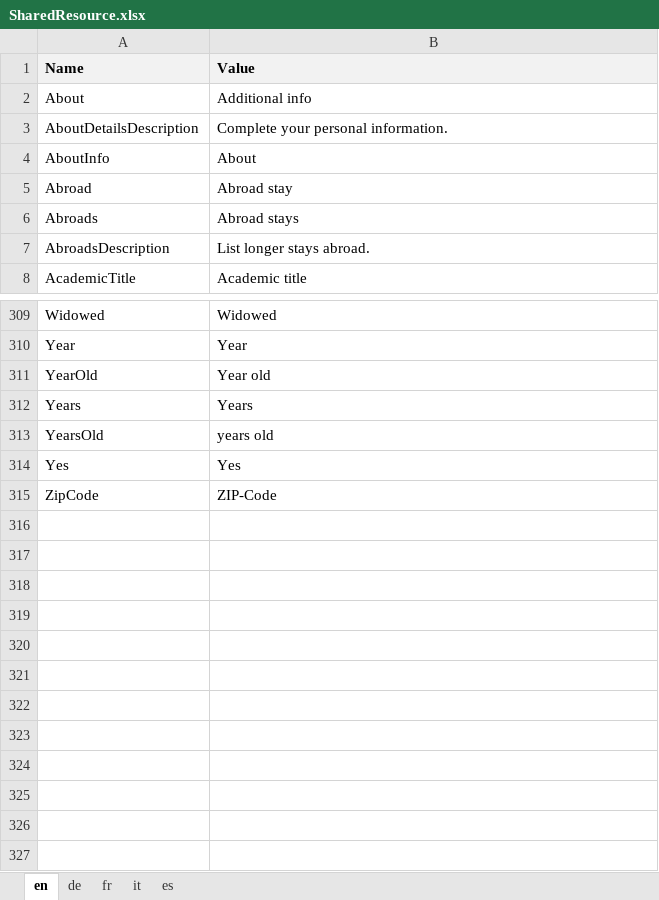
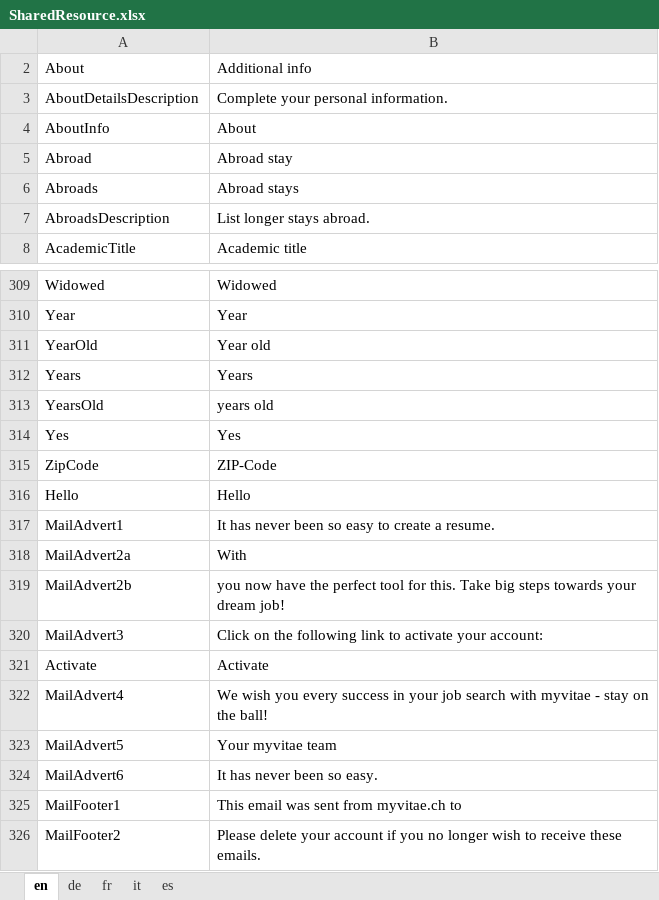
Before and after one commit to theodoracatos/vitae, an Excel workbook: Vitae/Library/Resources/SharedResource.xlsx, sheet en, drawn as a sheet; only a part is shown, gaps mark what is left out; values as stored, in another font and other column widths than the file's, no borders; removed rows and columns are numbered as before the commit, all else as after; the diff names each change by its address in the sheet, - before the commit and + after, or states it on an @@ line.

Commit message:
New mail Template

```diff
--- a/Vitae/Library/Resources/SharedResource.xlsx (sheet en)
+++ b/Vitae/Library/Resources/SharedResource.xlsx (sheet en)
@@ row 1 hidden: Name | Value @@
+row 316: Hello | Hello
+row 317: MailAdvert1 | It has never been so easy to create a resume.
+row 318: MailAdvert2a | With
+row 319: MailAdvert2b | you now have the perfect tool for this. Take big steps towards your dream job!
+row 320: MailAdvert3 | Click on the following link to activate your account:
+row 321: Activate | Activate
+row 322: MailAdvert4 | We wish you every success in your job search with myvitae - stay on the ball!
+row 323: MailAdvert5 | Your myvitae team
+row 324: MailAdvert6 | It has never been so easy.
+row 325: MailFooter1 | This email was sent from myvitae.ch to
+row 326: MailFooter2 | Please delete your account if you no longer wish to receive these emails.
```
Also changed, not shown: sheet fr, sheet de, sheet it, sheet es, 25 other files.
